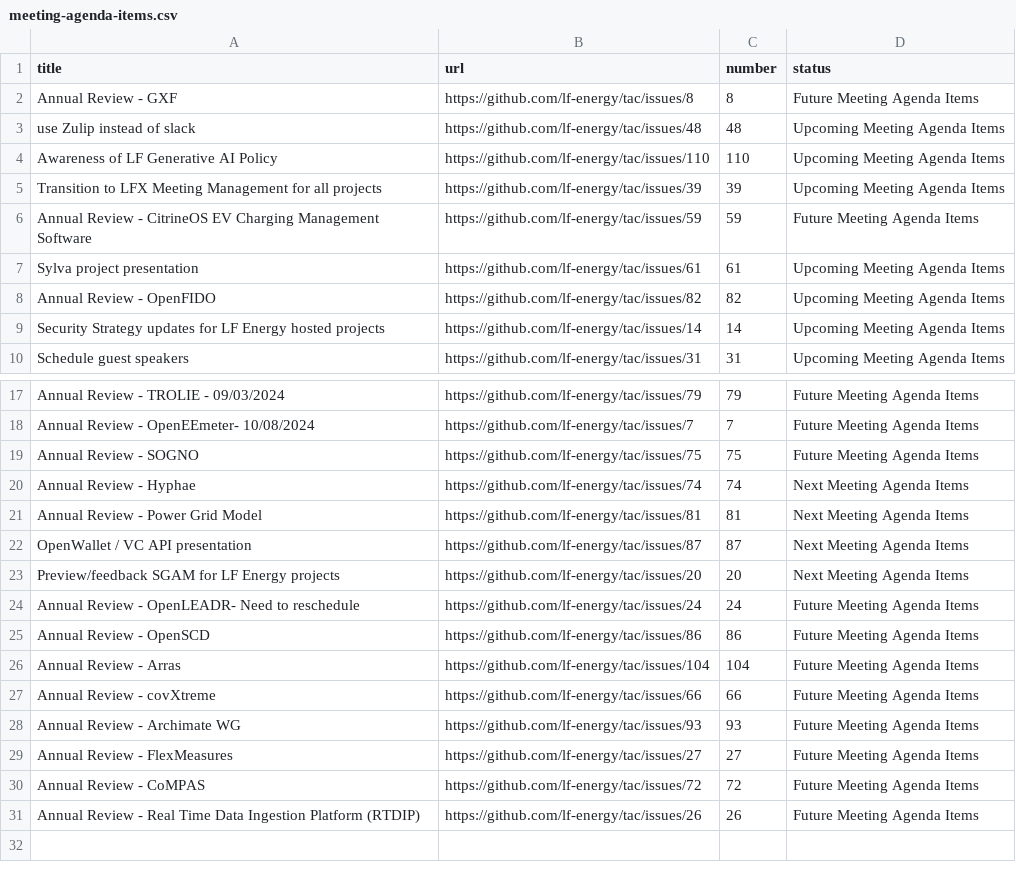
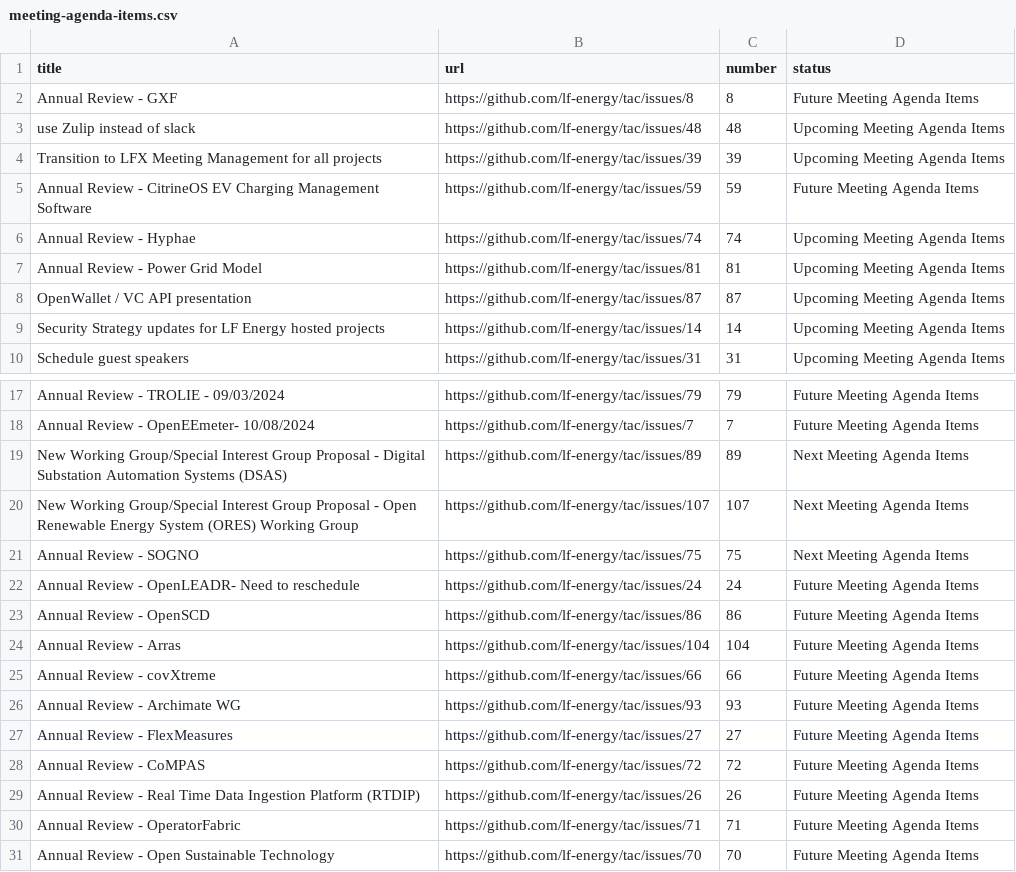
Before and after one commit to lf-energy/tac, a CSV file: _data/meeting-agenda-items.csv, drawn as a sheet; only a part is shown, gaps mark what is left out.

```diff
--- a/_data/meeting-agenda-items.csv
+++ b/_data/meeting-agenda-items.csv
@@ -3,7 +3,7 @@ Annual Review - GXF,https://github.com/lf-energy/tac/issues/8,8,Future Meeting A
 use Zulip instead of slack,https://github.com/lf-energy/tac/issues/48,48,Upcoming Meeting Agenda Items
-Awareness of LF Generative AI Policy,https://github.com/lf-energy/tac/issues/110,110,Upcoming Meeting Agenda Items
 Transition to LFX Meeting Management for all projects,https://github.com/lf-energy/tac/issues/39,39,Upcoming Meeting Agenda Items
 Annual Review - CitrineOS EV Charging Management Software,https://github.com/lf-energy/tac/issues/59,59,Future Meeting Agenda Items
-Sylva project presentation,https://github.com/lf-energy/tac/issues/61,61,Upcoming Meeting Agenda Items
-Annual Review - OpenFIDO,https://github.com/lf-energy/tac/issues/82,82,Upcoming Meeting Agenda Items
+Annual Review - Hyphae,https://github.com/lf-energy/tac/issues/74,74,Upcoming Meeting Agenda Items
+Annual Review - Power Grid Model,https://github.com/lf-energy/tac/issues/81,81,Upcoming Meeting Agenda Items
+OpenWallet / VC API presentation,https://github.com/lf-energy/tac/issues/87,87,Upcoming Meeting Agenda Items
 Security Strategy updates for LF Energy hosted projects,https://github.com/lf-energy/tac/issues/14,14,Upcoming Meeting Agenda Items
@@ -18,7 +18,5 @@ Annual Review - TROLIE - 09/03/2024,https://github.com/lf-energy/tac/issues/79,7
 Annual Review - OpenEEmeter- 10/08/2024,https://github.com/lf-energy/tac/issues/7,7,Future Meeting Agenda Items
-Annual Review - SOGNO,https://github.com/lf-energy/tac/issues/75,75,Future Meeting Agenda Items
-Annual Review - Hyphae,https://github.com/lf-energy/tac/issues/74,74,Next Meeting Agenda Items
-Annual Review - Power Grid Model,https://github.com/lf-energy/tac/issues/81,81,Next Meeting Agenda Items
-OpenWallet / VC API presentation,https://github.com/lf-energy/tac/issues/87,87,Next Meeting Agenda Items
-Preview/feedback SGAM for LF Energy projects,https://github.com/lf-energy/tac/issues/20,20,Next Meeting Agenda Items
+New Working Group/Special Interest Group Proposal - Digital Substation Automation Systems (DSAS),https://github.com/lf-energy/tac/issues/89,89,Next Meeting Agenda Items
+New Working Group/Special Interest Group Proposal - Open Renewable Energy System (ORES) Working Group,https://github.com/lf-energy/tac/issues/107,107,Next Meeting Agenda Items
+Annual Review - SOGNO,https://github.com/lf-energy/tac/issues/75,75,Next Meeting Agenda Items
 Annual Review - OpenLEADR- Need to reschedule,https://github.com/lf-energy/tac/issues/24,24,Future Meeting Agenda Items
@@ -31 +29,3 @@ Annual Review - CoMPAS ,https://github.com/lf-energy/tac/issues/72,72,Future Mee
 Annual Review - Real Time Data Ingestion Platform (RTDIP),https://github.com/lf-energy/tac/issues/26,26,Future Meeting Agenda Items
+Annual Review - OperatorFabric,https://github.com/lf-energy/tac/issues/71,71,Future Meeting Agenda Items
+Annual Review - Open Sustainable Technology,https://github.com/lf-energy/tac/issues/70,70,Future Meeting Agenda Items
```
Also changed, not shown: _data/projects.csv.
